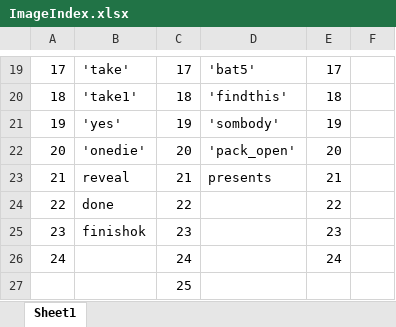
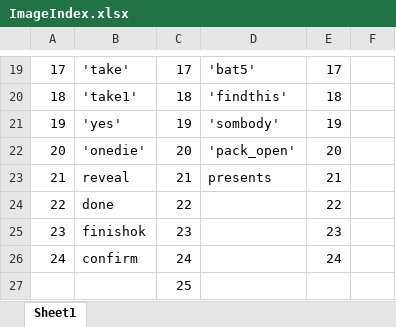
Before and after one commit to Deopster/Mercenaries-Hearthstone-game-bot, an Excel workbook: ImageIndex.xlsx, sheet Sheet1, drawn as a sheet; only a part is shown, gaps mark what is left out; values as stored, in another font and other column widths than the file's, no borders; the diff names each change by its address in the sheet, - before the commit and + after, or states it on an @@ line.

```diff
--- a/ImageIndex.xlsx (sheet Sheet1)
+++ b/ImageIndex.xlsx (sheet Sheet1)
-B26: (empty)
+B26: confirm
```
Also changed, not shown: 5 other files.
